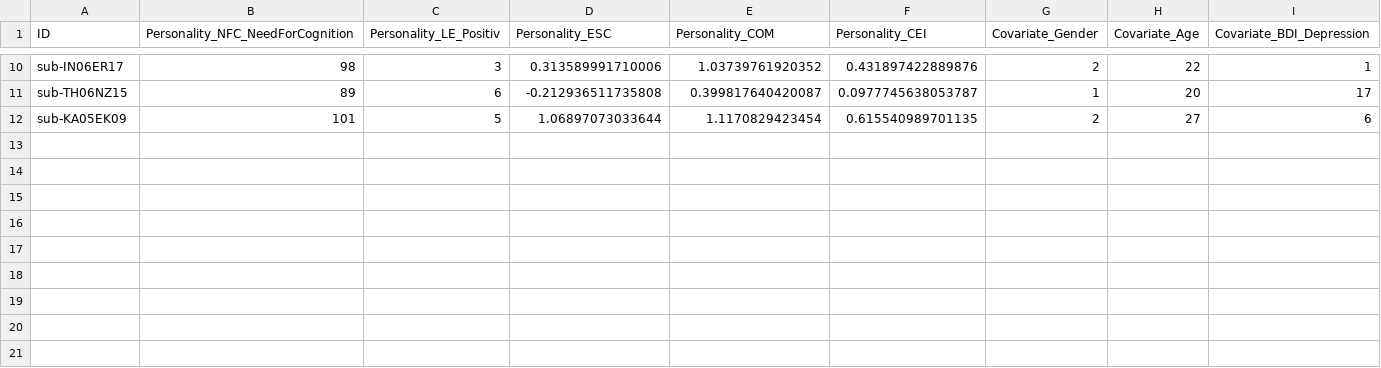
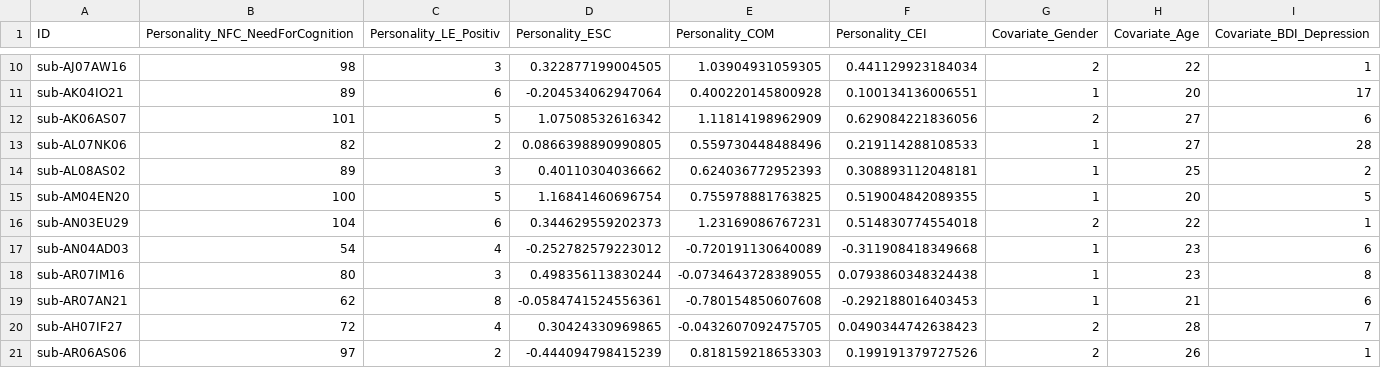
Before and after one commit to katpau/CoScience_Review, a CSV file: Only_ForGit_To_TestRun/QuestionnaireData/Flanker_Conflict/Personality-Scores-unfiltered_outliers-removed.csv, drawn as a sheet; only a part is shown, gaps mark what is left out; rows hold the shown columns only; the diff covers the shown part only; the diff names each change by its address in the sheet, - before the commit and + after, or states it on an @@ line.

```diff
--- a/Only_ForGit_To_TestRun/QuestionnaireData/Flanker_Conflict/Personality-Scores-unfiltered_outliers-removed.csv
+++ b/Only_ForGit_To_TestRun/QuestionnaireData/Flanker_Conflict/Personality-Scores-unfiltered_outliers-removed.csv
-A10 (ID): sub-IN06ER17
+A10 (ID): sub-AJ07AW16
-D10 (Personality_ESC): 0.313589991710006
+D10 (Personality_ESC): 0.322877199004505
-E10 (Personality_COM): 1.03739761920352
+E10 (Personality_COM): 1.03904931059305
-F10 (Personality_CEI): 0.431897422889876
+F10 (Personality_CEI): 0.441129923184034
-A11 (ID): sub-TH06NZ15
+A11 (ID): sub-AK04IO21
-D11 (Personality_ESC): -0.212936511735808
+D11 (Personality_ESC): -0.204534062947064
-E11 (Personality_COM): 0.399817640420087
+E11 (Personality_COM): 0.400220145800928
-F11 (Personality_CEI): 0.0977745638053787
+F11 (Personality_CEI): 0.100134136006551
-A12 (ID): sub-KA05EK09
+A12 (ID): sub-AK06AS07
-D12 (Personality_ESC): 1.06897073033644
+D12 (Personality_ESC): 1.07508532616342
-E12 (Personality_COM): 1.1170829423454
+E12 (Personality_COM): 1.11814198962909
-F12 (Personality_CEI): 0.615540989701135
+F12 (Personality_CEI): 0.629084221836056
+row 13: sub-AL07NK06 | 82 | 2 | 0.0866398890990805 | 0.559730448488496 | 0.219114288108533 | 1 | 27 | 28
+row 14: sub-AL08AS02 | 89 | 3 | 0.40110304036662 | 0.624036772952393 | 0.308893112048181 | 1 | 25 | 2
+row 15: sub-AM04EN20 | 100 | 5 | 1.16841460696754 | 0.755978881763825 | 0.519004842089355 | 1 | 20 | 5
+row 16: sub-AN03EU29 | 104 | 6 | 0.344629559202373 | 1.23169086767231 | 0.514830774554018 | 2 | 22 | 1
+row 17: sub-AN04AD03 | 54 | 4 | -0.252782579223012 | -0.720191130640089 | -0.311908418349668 | 1 | 23 | 6
+row 18: sub-AR07IM16 | 80 | 3 | 0.498356113830244 | -0.0734643728389055 | 0.0793860348324438 | 1 | 23 | 8
+row 19: sub-AR07AN21 | 62 | 8 | -0.0584741524556361 | -0.780154850607608 | -0.292188016403453 | 1 | 21 | 6
+row 20: sub-AH07IF27 | 72 | 4 | 0.30424330969865 | -0.0432607092475705 | 0.0490344742638423 | 2 | 28 | 7
+row 21: sub-AR06AS06 | 97 | 2 | -0.444094798415239 | 0.818159218653303 | 0.199191379727526 | 2 | 26 | 1
```
Also changed, not shown: 32 edited cells elsewhere in this file, Only_ForGit_To_TestRun/QuestionnaireData/Flanker_Conflict/Personality-Scores-filtered_outliers-notremoved.csv, Only_ForGit_To_TestRun/QuestionnaireData/Flanker_Conflict/Personality-Scores-filtered_outliers-removed.csv, 7 other files.
